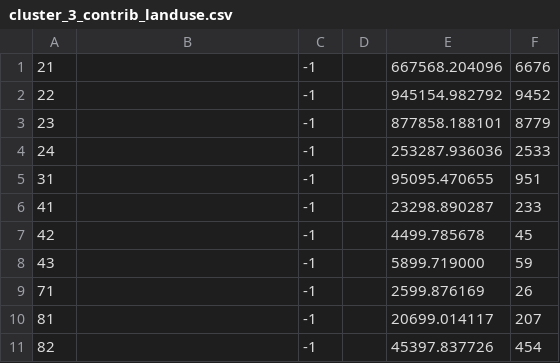
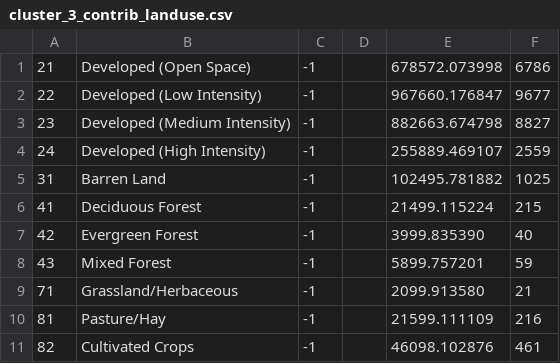
Before and after one commit to tomorrownow/workshop2-survey123-analysis, a CSV file: figures/cluster_3_contrib_landuse.csv, drawn as a sheet.

```diff
--- a/figures/cluster_3_contrib_landuse.csv
+++ b/figures/cluster_3_contrib_landuse.csv
@@ -1,11 +1,11 @@
-21,,-1,,667568.204096,6676
-22,,-1,,945154.982792,9452
-23,,-1,,877858.188101,8779
-24,,-1,,253287.936036,2533
-31,,-1,,95095.470655,951
-41,,-1,,23298.890287,233
-42,,-1,,4499.785678,45
-43,,-1,,5899.719000,59
-71,,-1,,2599.876169,26
-81,,-1,,20699.014117,207
-82,,-1,,45397.837726,454
+21,Developed (Open Space),-1,,678572.073998,6786
+22,Developed (Low Intensity),-1,,967660.176847,9677
+23,Developed (Medium Intensity),-1,,882663.674798,8827
+24,Developed (High Intensity),-1,,255889.469107,2559
+31,Barren Land,-1,,102495.781882,1025
+41,Deciduous Forest,-1,,21499.115224,215
+42,Evergreen Forest,-1,,3999.835390,40
+43,Mixed Forest,-1,,5899.757201,59
+71,Grassland/Herbaceous,-1,,2099.913580,21
+81,Pasture/Hay,-1,,21599.111109,216
+82,Cultivated Crops,-1,,46098.102876,461
```
Also changed, not shown: figures/cluster_1_contrib_landuse.csv, figures/cluster_2_contrib_landuse.csv, 12 other files.
